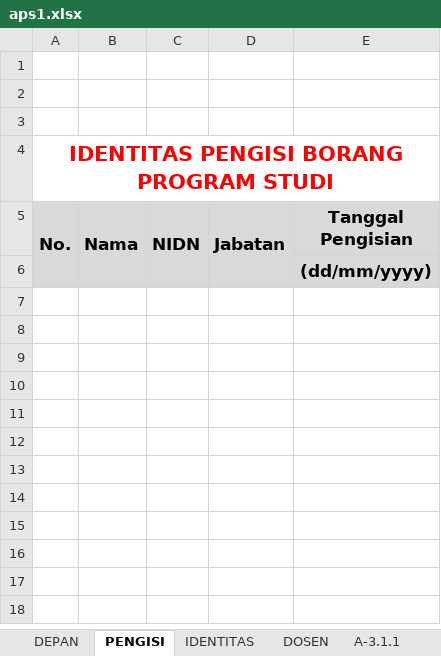
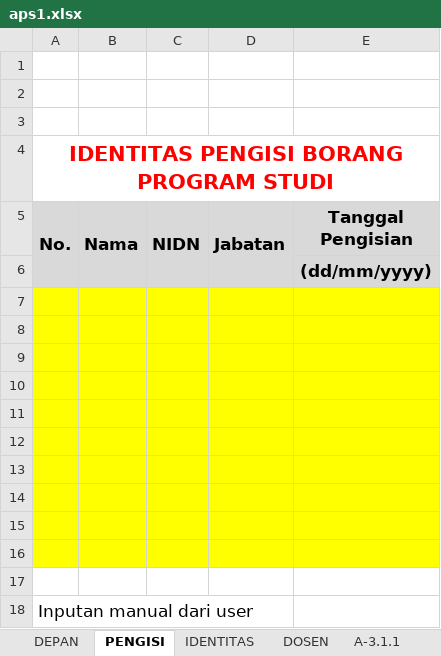
Before and after one commit to Sadega345/Dokumen, an Excel workbook: aps1.xlsx, sheet PENGISI, drawn as a sheet; values as stored, in another font and other column widths than the file's, no borders; charts and pictures not drawn; the diff names each change by its address in the sheet, - before the commit and + after, or states it on an @@ line.

```diff
--- a/aps1.xlsx (sheet PENGISI)
+++ b/aps1.xlsx (sheet PENGISI)
+row 7: (empty)
+row 8: (empty)
+row 9: (empty)
+row 10: (empty)
+row 11: (empty)
+row 12: (empty)
+row 13: (empty)
+row 14: (empty)
+row 15: (empty)
+row 16: (empty)
+row 17: (empty)
+row 18: Inputan manual dari user
```
Also changed, not shown: sheet DEPAN, apd.xlsx.
